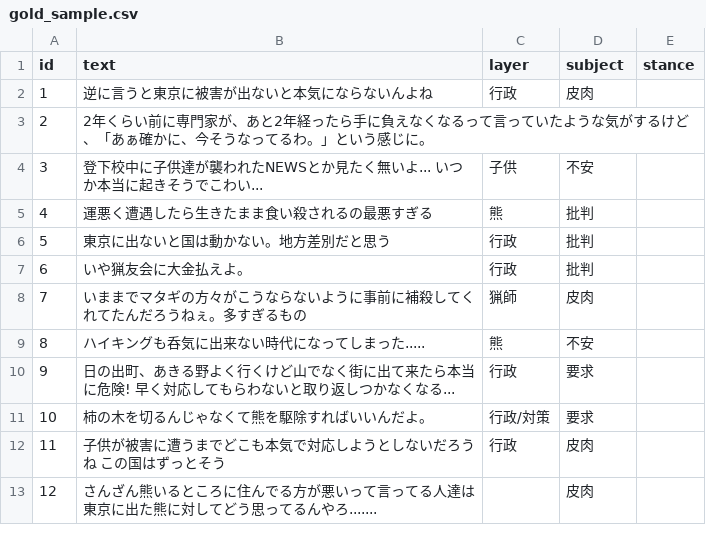
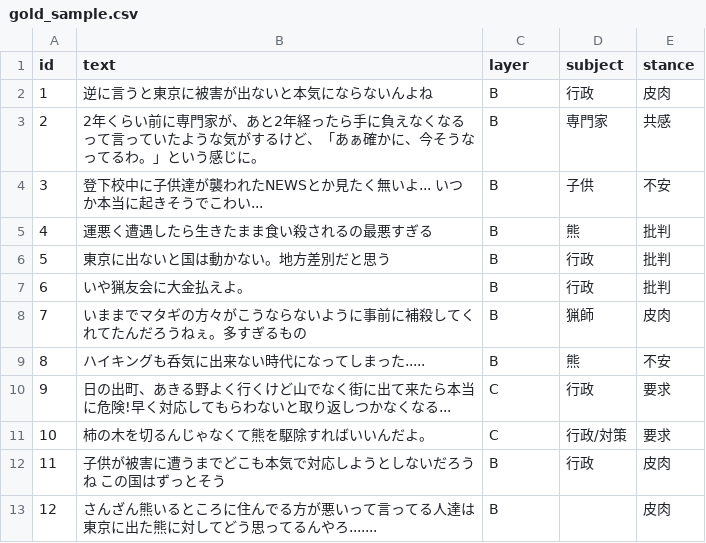
Before and after one commit to ao-labs-123/layered-communication-framework, a CSV file: data/gold_sample.csv, drawn as a sheet; only a part is shown; the diff covers the shown part only.

Commit message:
Update gold_sample.csv

```diff
--- a/data/gold_sample.csv
+++ b/data/gold_sample.csv
@@ -1,13 +1,13 @@
 id,text,layer,subject,stance
-1,逆に言うと東京に被害が出ないと本気にならないんよね,行政,皮肉
-2,2年くらい前に専門家が、あと2年経ったら手に負えなくなるって言っていたような気がするけど、「あぁ確かに、今そうなってるわ。」という感じに。,
-3,登下校中に子供達が襲われたNEWSとか見たく無いよ... いつか本当に起きそうでこわい...,子供,不安
-4,運悪く遭遇したら生きたまま食い殺されるの最悪すぎる,熊,批判
-5,東京に出ないと国は動かない。地方差別だと思う,行政,批判
-6,いや猟友会に大金払えよ。,行政,批判
-7,いままでマタギの方々がこうならないように事前に補殺してくれてたんだろうねぇ。多すぎるもの,猟師,皮肉
-8,ハイキングも呑気に出来ない時代になってしまった.....,熊,不安
-9,日の出町、あきる野よく行くけど山でなく街に出て来たら本当に危険! 早く対応してもらわないと取り返しつかなくなる...,行政,要求
-10,柿の木を切るんじゃなくて熊を駆除すればいいんだよ。,行政/対策,要求
-11,子供が被害に遭うまでどこも本気で対応しようとしないだろうね この国はずっとそう,行政,皮肉
-12,さんざん熊いるところに住んでる方が悪いって言ってる人達は東京に出た熊に対してどう思ってるんやろ......., ,皮肉
+1,逆に言うと東京に被害が出ないと本気にならないんよね,B,行政,皮肉
+2,2年くらい前に専門家が、あと2年経ったら手に負えなくなるって言っていたような気がするけど、「あぁ確かに、今そうなってるわ。」という感じに。,B,専門家,共感
+3,登下校中に子供達が襲われたNEWSとか見たく無いよ... いつか本当に起きそうでこわい...,B,子供,不安
+4,運悪く遭遇したら生きたまま食い殺されるの最悪すぎる,B,熊,批判
+5,東京に出ないと国は動かない。地方差別だと思う,B,行政,批判
+6,いや猟友会に大金払えよ。,B,行政,批判
+7,いままでマタギの方々がこうならないように事前に補殺してくれてたんだろうねぇ。多すぎるもの,B,猟師,皮肉
+8,ハイキングも呑気に出来ない時代になってしまった.....,B,熊,不安
+9,日の出町、あきる野よく行くけど山でなく街に出て来たら本当に危険!早く対応してもらわないと取り返しつかなくなる...,C,行政,要求
+10,柿の木を切るんじゃなくて熊を駆除すればいいんだよ。,C,行政/対策,要求
+11,子供が被害に遭うまでどこも本気で対応しようとしないだろうね この国はずっとそう,B,行政,皮肉
+12,さんざん熊いるところに住んでる方が悪いって言ってる人達は東京に出た熊に対してどう思ってるんやろ.......,B, ,皮肉
```
Also changed, not shown: 2 added rows, 2 removed rows and 138 edited cells elsewhere in this file.
